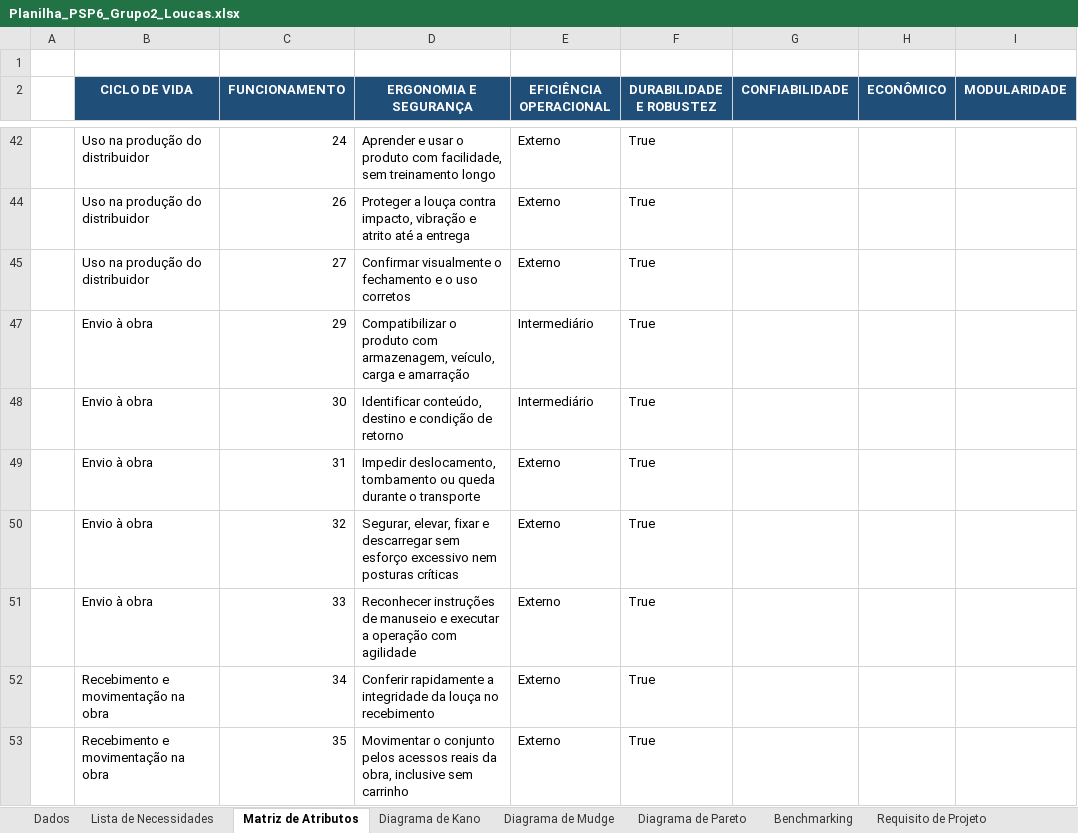
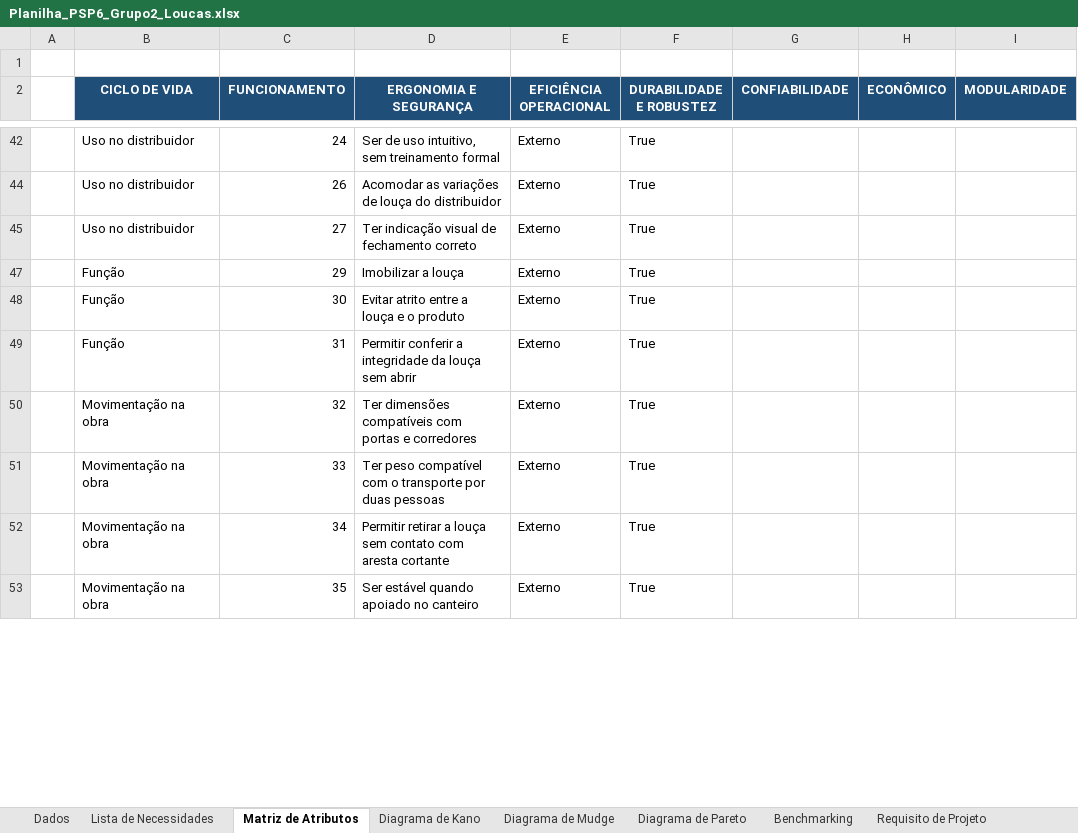
Before and after one commit to fastphoenixx/produto-psp6-unb, an Excel workbook: Eng Produto/Entregas/planilha/Planilha_PSP6_Grupo2_Loucas.xlsx, sheet Matriz de Atributos, drawn as a sheet; only a part is shown, gaps mark what is left out; values as stored, in another font and other column widths than the file's, no borders; the diff covers the shown part only; the diff names each change by its address in the sheet, - before the commit and + after, or states it on an @@ line.

```diff
--- a/Eng Produto/Entregas/planilha/Planilha_PSP6_Grupo2_Loucas.xlsx (sheet Matriz de Atributos)
+++ b/Eng Produto/Entregas/planilha/Planilha_PSP6_Grupo2_Loucas.xlsx (sheet Matriz de Atributos)
-B42 (CICLO DE VIDA): Uso na produção do distribuidor
+B42 (CICLO DE VIDA): Uso no distribuidor
-D42 (ERGONOMIA E SEGURANÇA): Aprender e usar o produto com facilidade, sem treinamento longo
+D42 (ERGONOMIA E SEGURANÇA): Ser de uso intuitivo, sem treinamento formal
-B44:B45 (CICLO DE VIDA): Uso na produção do distribuidor
+B44:B45 (CICLO DE VIDA): Uso no distribuidor
-D44 (ERGONOMIA E SEGURANÇA): Proteger a louça contra impacto, vibração e atrito até a entrega
+D44 (ERGONOMIA E SEGURANÇA): Acomodar as variações de louça do distribuidor
-D45 (ERGONOMIA E SEGURANÇA): Confirmar visualmente o fechamento e o uso corretos
+D45 (ERGONOMIA E SEGURANÇA): Ter indicação visual de fechamento correto
-B47:B49 (CICLO DE VIDA): Envio à obra
+B47:B49 (CICLO DE VIDA): Função
-D47 (ERGONOMIA E SEGURANÇA): Compatibilizar o produto com armazenagem, veículo, carga e amarração
+D47 (ERGONOMIA E SEGURANÇA): Imobilizar a louça
-E47:E48 (EFICIÊNCIA OPERACIONAL): Intermediário
+E47:E48 (EFICIÊNCIA OPERACIONAL): Externo
-D48 (ERGONOMIA E SEGURANÇA): Identificar conteúdo, destino e condição de retorno
+D48 (ERGONOMIA E SEGURANÇA): Evitar atrito entre a louça e o produto
-D49 (ERGONOMIA E SEGURANÇA): Impedir deslocamento, tombamento ou queda durante o transporte
+D49 (ERGONOMIA E SEGURANÇA): Permitir conferir a integridade da louça sem abrir
-B50:B51 (CICLO DE VIDA): Envio à obra
+B50:B51 (CICLO DE VIDA): Movimentação na obra
-D50 (ERGONOMIA E SEGURANÇA): Segurar, elevar, fixar e descarregar sem esforço excessivo nem posturas críticas
+D50 (ERGONOMIA E SEGURANÇA): Ter dimensões compatíveis com portas e corredores
-D51 (ERGONOMIA E SEGURANÇA): Reconhecer instruções de manuseio e executar a operação com agilidade
+D51 (ERGONOMIA E SEGURANÇA): Ter peso compatível com o transporte por duas pessoas
-B52:B53 (CICLO DE VIDA): Recebimento e movimentação na obra
+B52:B53 (CICLO DE VIDA): Movimentação na obra
-D52 (ERGONOMIA E SEGURANÇA): Conferir rapidamente a integridade da louça no recebimento
+D52 (ERGONOMIA E SEGURANÇA): Permitir retirar a louça sem contato com aresta cortante
-D53 (ERGONOMIA E SEGURANÇA): Movimentar o conjunto pelos acessos reais da obra, inclusive sem carrinho
+D53 (ERGONOMIA E SEGURANÇA): Ser estável quando apoiado no canteiro
```
Also changed, not shown: 12 added rows, 12 removed rows and 59 edited cells elsewhere in this sheet, sheet Lista de Necessidades, hidden cells.
